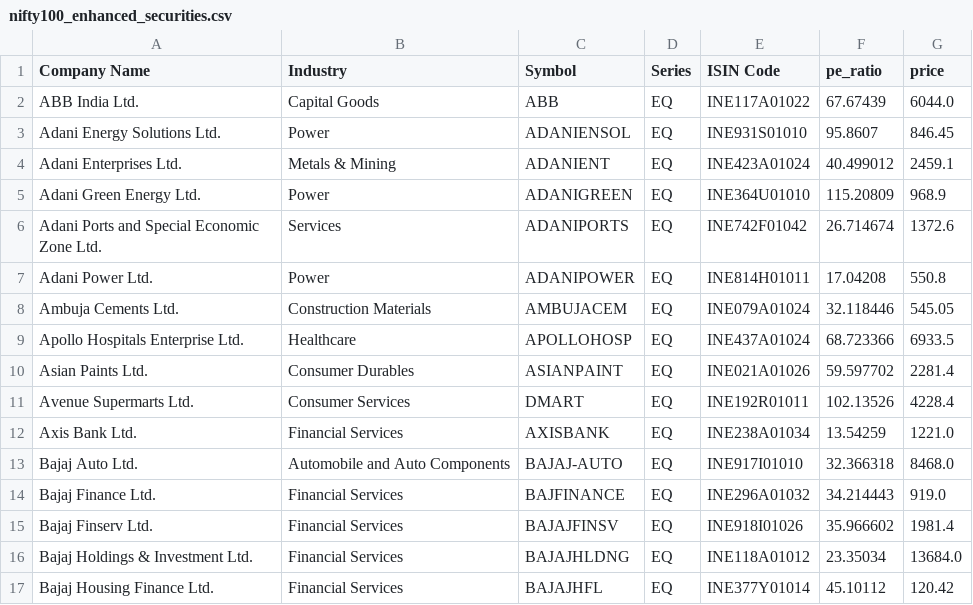
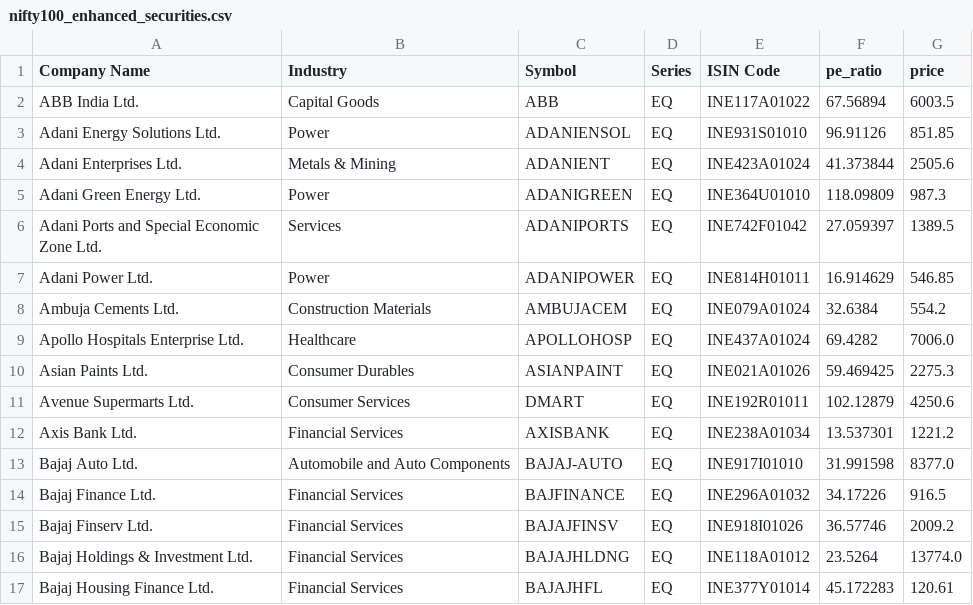
Before and after one commit to noelcurtis/nifty-indices, a CSV file: data/nifty100_enhanced_securities.csv, drawn as a sheet; only a part is shown; the diff covers the shown part only.

```diff
--- a/data/nifty100_enhanced_securities.csv
+++ b/data/nifty100_enhanced_securities.csv
@@ -1,17 +1,17 @@
 Company Name,Industry,Symbol,Series,ISIN Code,pe_ratio,price
-ABB India Ltd.,Capital Goods,ABB,EQ,INE117A01022,67.67439,6044.0
-Adani Energy Solutions Ltd.,Power,ADANIENSOL,EQ,INE931S01010,95.8607,846.45
-Adani Enterprises Ltd.,Metals & Mining,ADANIENT,EQ,INE423A01024,40.499012,2459.1
-Adani Green Energy Ltd.,Power,ADANIGREEN,EQ,INE364U01010,115.20809,968.9
-Adani Ports and Special Economic Zone Ltd.,Services,ADANIPORTS,EQ,INE742F01042,26.714674,1372.6
-Adani Power Ltd.,Power,ADANIPOWER,EQ,INE814H01011,17.04208,550.8
-Ambuja Cements Ltd.,Construction Materials,AMBUJACEM,EQ,INE079A01024,32.118446,545.05
-Apollo Hospitals Enterprise Ltd.,Healthcare,APOLLOHOSP,EQ,INE437A01024,68.723366,6933.5
-Asian Paints Ltd.,Consumer Durables,ASIANPAINT,EQ,INE021A01026,59.597702,2281.4
-Avenue Supermarts Ltd.,Consumer Services,DMART,EQ,INE192R01011,102.13526,4228.4
-Axis Bank Ltd.,Financial Services,AXISBANK,EQ,INE238A01034,13.54259,1221.0
-Bajaj Auto Ltd.,Automobile and Auto Components,BAJAJ-AUTO,EQ,INE917I01010,32.366318,8468.0
-Bajaj Finance Ltd.,Financial Services,BAJFINANCE,EQ,INE296A01032,34.214443,919.0
-Bajaj Finserv Ltd.,Financial Services,BAJAJFINSV,EQ,INE918I01026,35.966602,1981.4
-Bajaj Holdings & Investment Ltd.,Financial Services,BAJAJHLDNG,EQ,INE118A01012,23.35034,13684.0
-Bajaj Housing Finance Ltd.,Financial Services,BAJAJHFL,EQ,INE377Y01014,45.10112,120.42
+ABB India Ltd.,Capital Goods,ABB,EQ,INE117A01022,67.56894,6003.5
+Adani Energy Solutions Ltd.,Power,ADANIENSOL,EQ,INE931S01010,96.91126,851.85
+Adani Enterprises Ltd.,Metals & Mining,ADANIENT,EQ,INE423A01024,41.373844,2505.6
+Adani Green Energy Ltd.,Power,ADANIGREEN,EQ,INE364U01010,118.09809,987.3
+Adani Ports and Special Economic Zone Ltd.,Services,ADANIPORTS,EQ,INE742F01042,27.059397,1389.5
+Adani Power Ltd.,Power,ADANIPOWER,EQ,INE814H01011,16.914629,546.85
+Ambuja Cements Ltd.,Construction Materials,AMBUJACEM,EQ,INE079A01024,32.6384,554.2
+Apollo Hospitals Enterprise Ltd.,Healthcare,APOLLOHOSP,EQ,INE437A01024,69.4282,7006.0
+Asian Paints Ltd.,Consumer Durables,ASIANPAINT,EQ,INE021A01026,59.469425,2275.3
+Avenue Supermarts Ltd.,Consumer Services,DMART,EQ,INE192R01011,102.12879,4250.6
+Axis Bank Ltd.,Financial Services,AXISBANK,EQ,INE238A01034,13.537301,1221.2
+Bajaj Auto Ltd.,Automobile and Auto Components,BAJAJ-AUTO,EQ,INE917I01010,31.991598,8377.0
+Bajaj Finance Ltd.,Financial Services,BAJFINANCE,EQ,INE296A01032,34.17226,916.5
+Bajaj Finserv Ltd.,Financial Services,BAJAJFINSV,EQ,INE918I01026,36.57746,2009.2
+Bajaj Holdings & Investment Ltd.,Financial Services,BAJAJHLDNG,EQ,INE118A01012,23.5264,13774.0
+Bajaj Housing Finance Ltd.,Financial Services,BAJAJHFL,EQ,INE377Y01014,45.172283,120.61
```
Also changed, not shown: 168 edited cells elsewhere in this file, 4 other files.
